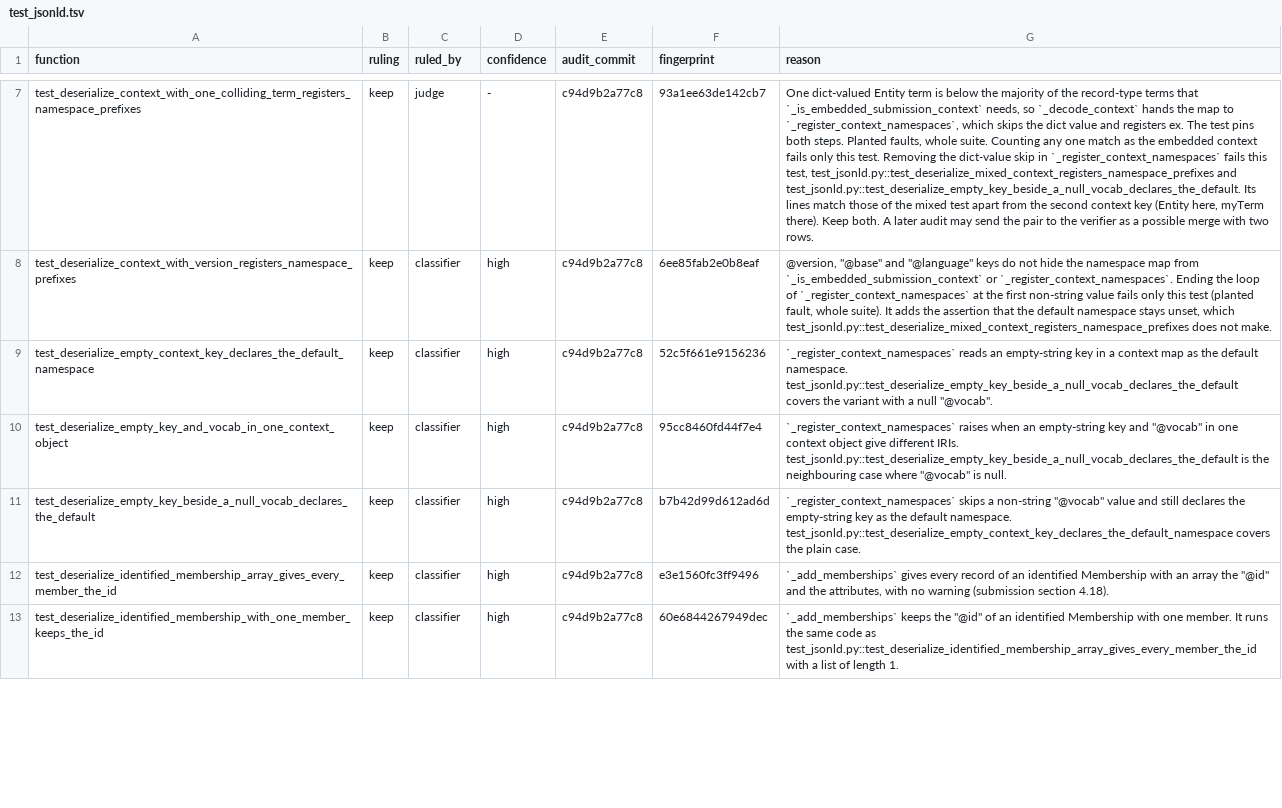
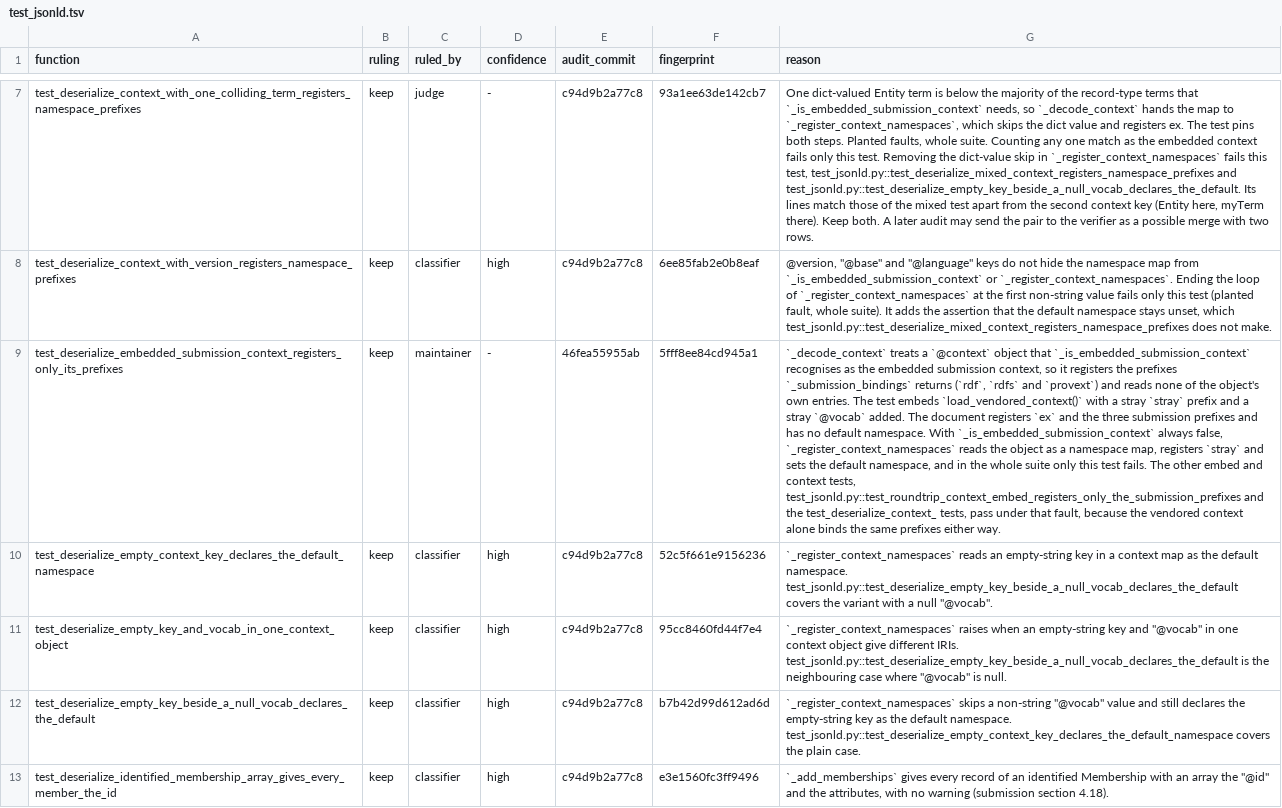
Before and after one commit to trungdong/prov, a TSV file: planning/test-audit/register/test_jsonld.tsv, drawn as a sheet; only a part is shown, gaps mark what is left out; the shorter side is filled out with more unchanged rows; the diff names each change by its address in the sheet, - before the commit and + after, or states it on an @@ line.

Commit message:
test: record the two new guards in the audit registers
test_langtag_only_after_a_string keeps its place with the new input, which now catches the after-a-string check; test_deserialize_embedded_submission_context_registers_only_its_prefixes is the only test that fails when the reader stops recognising the embedded submission context. Both rows record the planted fault each test catches and are anchored at the test commit.

```diff
--- a/planning/test-audit/register/test_jsonld.tsv
+++ b/planning/test-audit/register/test_jsonld.tsv
+row 9: test_deserialize_embedded_submission_context_registers_only_its_prefixes | keep | maintainer | - | 46fea55955ab | 5fff8ee84cd945a1 | `_decode_context` treats a `@context` object that `_is_embedded_submission_context` recognises as the embedded submission context, so it registers the prefixes `_submission_bindings` returns (`rdf`, `rdfs` and `provext`) and reads none of the object's own entries. The test embeds `load_vendored_context()` with a stray `stray` prefix and a stray `@vocab` added. The document registers `ex` and the three submission prefixes and has no default namespace. With `_is_embedded_submission_context` always false, `_register_context_namespaces` reads the object as a namespace map, registers `stray` and sets the default namespace, and in the whole suite only this test fails. The other embed and context tests, test_jsonld.py::test_roundtrip_context_embed_registers_only_the_submission_prefixes and the test_deserialize_context_ tests, pass under that fault, because the vendored context alone binds the same prefixes either way.
```
Also changed, not shown: planning/test-audit/register/test_provn_lexer.tsv.
